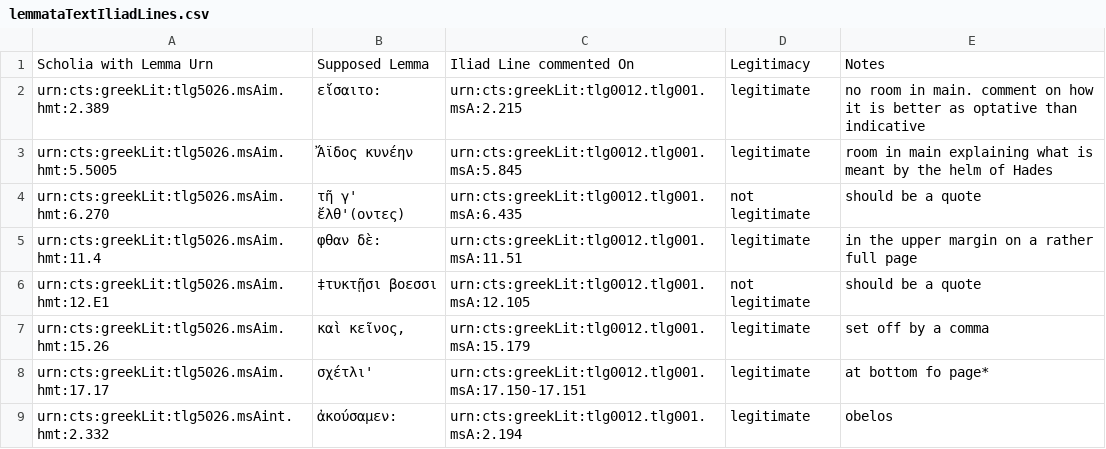
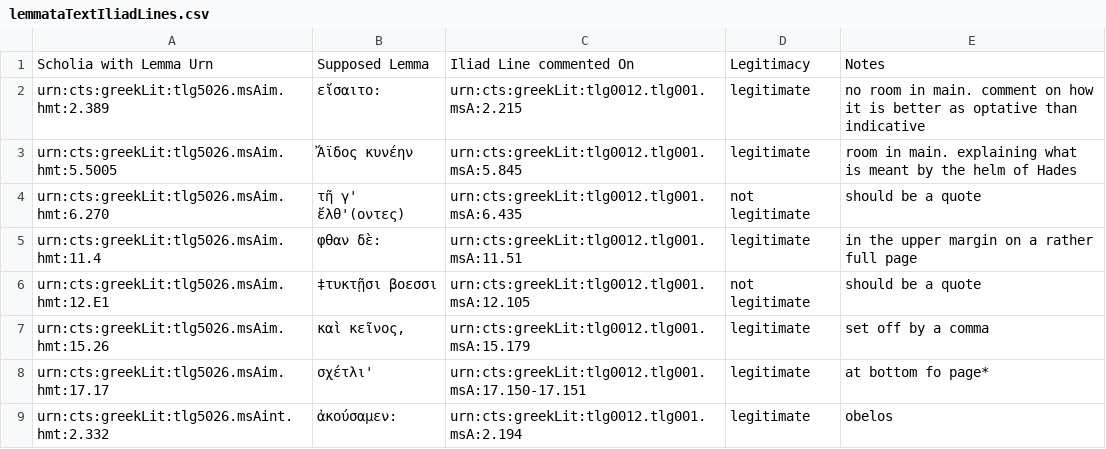
Before and after one commit to cjschu17/Thesis2016-2017, a CSV file: Data/LemmataData/lemmataTextIliadLines.csv, drawn as a sheet; only a part is shown.

Commit message:
Update lemmataTextIliadLines.csv

```diff
--- a/Data/LemmataData/lemmataTextIliadLines.csv
+++ b/Data/LemmataData/lemmataTextIliadLines.csv
@@ -2,3 +2,3 @@ Scholia with Lemma Urn,Supposed Lemma,Iliad Line commented On,Legitimacy,Notes
 urn:cts:greekLit:tlg5026.msAim.hmt:2.389,"  εἴσαιτο:",urn:cts:greekLit:tlg0012.tlg001.msA:2.215,legitimate,no room in main. comment on how it is better as optative than indicative
-urn:cts:greekLit:tlg5026.msAim.hmt:5.5005,"   Ἄϊδος κυνέην",urn:cts:greekLit:tlg0012.tlg001.msA:5.845,legitimate,room in main explaining what is meant by the helm of Hades
+urn:cts:greekLit:tlg5026.msAim.hmt:5.5005,"   Ἄϊδος κυνέην",urn:cts:greekLit:tlg0012.tlg001.msA:5.845,legitimate,room in main. explaining what is meant by the helm of Hades
 urn:cts:greekLit:tlg5026.msAim.hmt:6.270,"  τῆ γ' ἔλθ'(οντες)",urn:cts:greekLit:tlg0012.tlg001.msA:6.435,not legitimate,should be a quote
```
